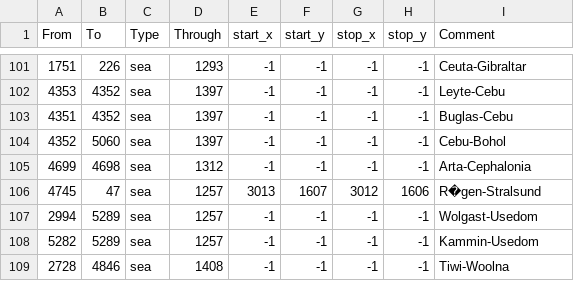
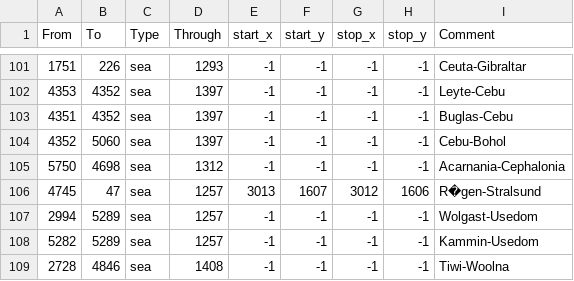
Before and after one commit to Marblistical/CNmod, a CSV file: map/adjacencies.csv, drawn as a sheet; only a part is shown, gaps mark what is left out.

```diff
--- a/map/adjacencies.csv
+++ b/map/adjacencies.csv
@@ -104,3 +104,3 @@ From;To;Type;Through;start_x;start_y;stop_x;stop_y;Comment
 4352;5060;sea;1397;-1;-1;-1;-1;Cebu-Bohol
-4699;4698;sea;1312;-1;-1;-1;-1;Arta-Cephalonia
+5750;4698;sea;1312;-1;-1;-1;-1;Acarnania-Cephalonia
 4745;47;sea;1257;3013;1607;3012;1606;R�gen-Stralsund
```
Also changed, not shown: map/definition.csv, 41 other files.
